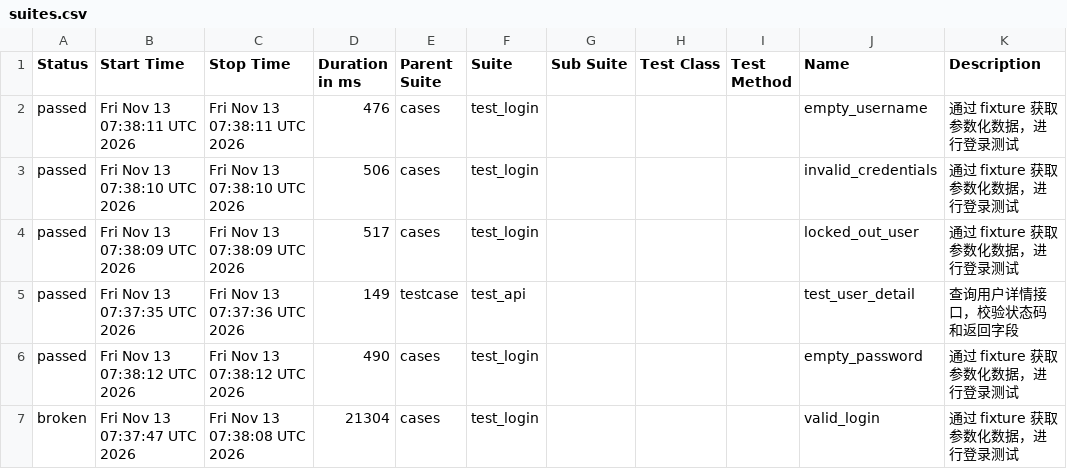
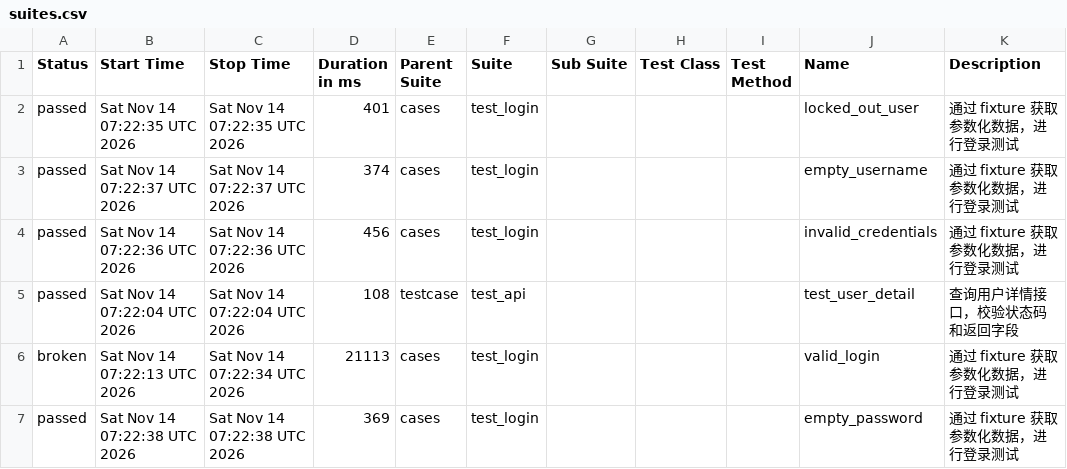
Before and after one commit to Emily8801/my-automation-project, a CSV file: data/suites.csv, drawn as a sheet.

```diff
--- a/data/suites.csv
+++ b/data/suites.csv
@@ -1,7 +1,7 @@
 "Status","Start Time","Stop Time","Duration in ms","Parent Suite","Suite","Sub Suite","Test Class","Test Method","Name","Description"
-"passed","Fri Nov 13 07:38:11 UTC 2026","Fri Nov 13 07:38:11 UTC 2026","476","cases","test_login","","","","empty_username","通过 fixture 获取参数化数据，进行登录测试"
-"passed","Fri Nov 13 07:38:10 UTC 2026","Fri Nov 13 07:38:10 UTC 2026","506","cases","test_login","","","","invalid_credentials","通过 fixture 获取参数化数据，进行登录测试"
-"passed","Fri Nov 13 07:38:09 UTC 2026","Fri Nov 13 07:38:09 UTC 2026","517","cases","test_login","","","","locked_out_user","通过 fixture 获取参数化数据，进行登录测试"
-"passed","Fri Nov 13 07:37:35 UTC 2026","Fri Nov 13 07:37:36 UTC 2026","149","testcase","test_api","","","","test_user_detail","查询用户详情接口，校验状态码和返回字段"
-"passed","Fri Nov 13 07:38:12 UTC 2026","Fri Nov 13 07:38:12 UTC 2026","490","cases","test_login","","","","empty_password","通过 fixture 获取参数化数据，进行登录测试"
-"broken","Fri Nov 13 07:37:47 UTC 2026","Fri Nov 13 07:38:08 UTC 2026","21304","cases","test_login","","","","valid_login","通过 fixture 获取参数化数据，进行登录测试"
+"passed","Sat Nov 14 07:22:35 UTC 2026","Sat Nov 14 07:22:35 UTC 2026","401","cases","test_login","","","","locked_out_user","通过 fixture 获取参数化数据，进行登录测试"
+"passed","Sat Nov 14 07:22:37 UTC 2026","Sat Nov 14 07:22:37 UTC 2026","374","cases","test_login","","","","empty_username","通过 fixture 获取参数化数据，进行登录测试"
+"passed","Sat Nov 14 07:22:36 UTC 2026","Sat Nov 14 07:22:36 UTC 2026","456","cases","test_login","","","","invalid_credentials","通过 fixture 获取参数化数据，进行登录测试"
+"passed","Sat Nov 14 07:22:04 UTC 2026","Sat Nov 14 07:22:04 UTC 2026","108","testcase","test_api","","","","test_user_detail","查询用户详情接口，校验状态码和返回字段"
+"broken","Sat Nov 14 07:22:13 UTC 2026","Sat Nov 14 07:22:34 UTC 2026","21113","cases","test_login","","","","valid_login","通过 fixture 获取参数化数据，进行登录测试"
+"passed","Sat Nov 14 07:22:38 UTC 2026","Sat Nov 14 07:22:38 UTC 2026","369","cases","test_login","","","","empty_password","通过 fixture 获取参数化数据，进行登录测试"
```
Also changed, not shown: 38 other files.
